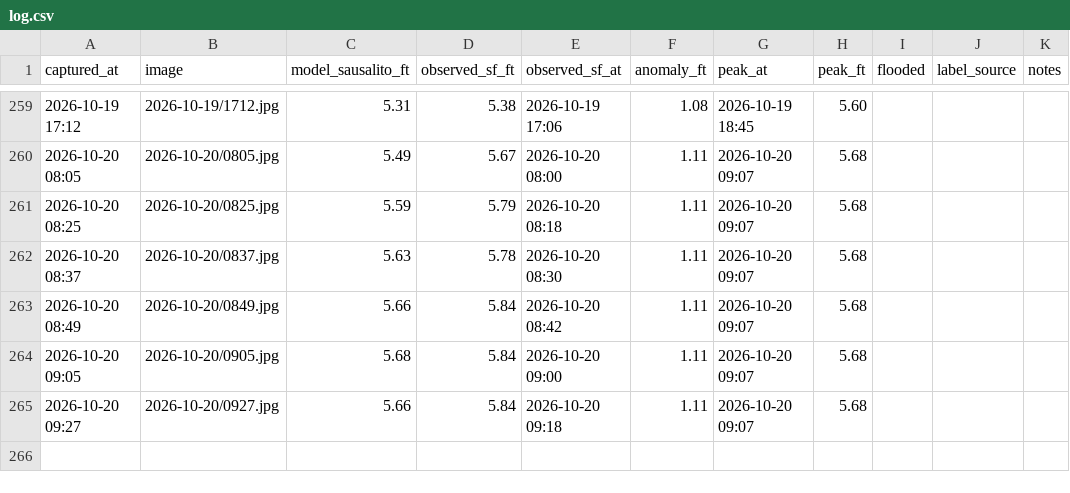
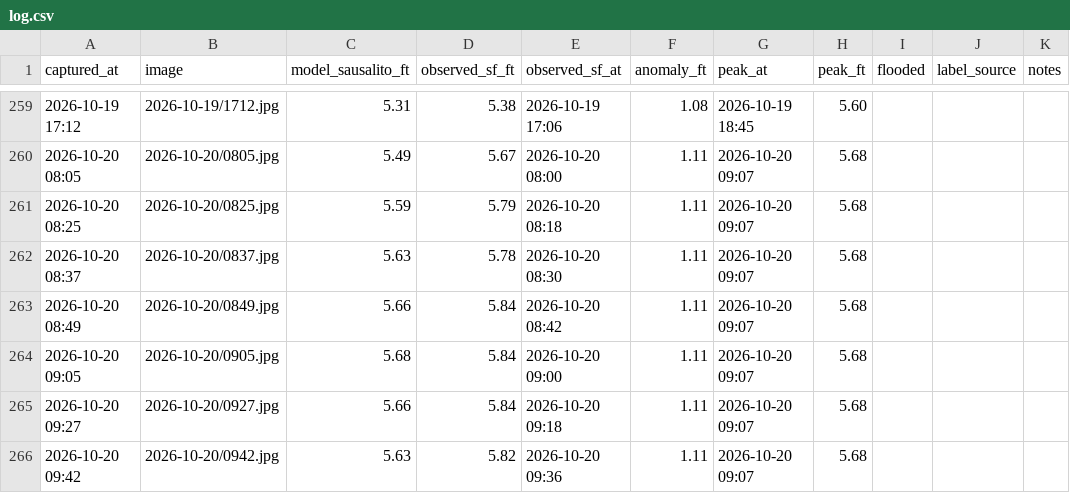
Before and after one commit to jacobpascalcoblentz/ggb-bot, a CSV file: log.csv, drawn as a sheet; only a part is shown, gaps mark what is left out; the diff names each change by its address in the sheet, - before the commit and + after, or states it on an @@ line.

```diff
--- a/log.csv
+++ b/log.csv
+row 266: 2026-10-20 09:42 | 2026-10-20/0942.jpg | 5.63 | 5.82 | 2026-10-20 09:36 | 1.11 | 2026-10-20 09:07 | 5.68
```
Also changed, not shown: 1 other file.
